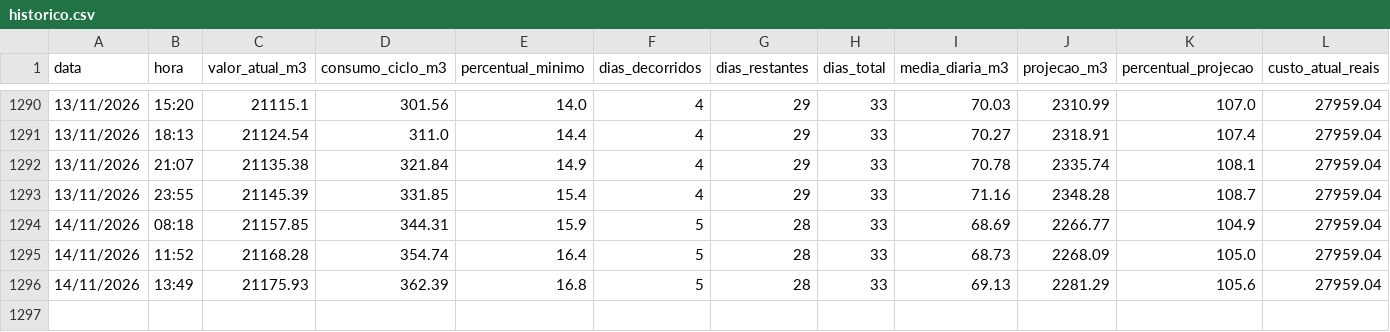
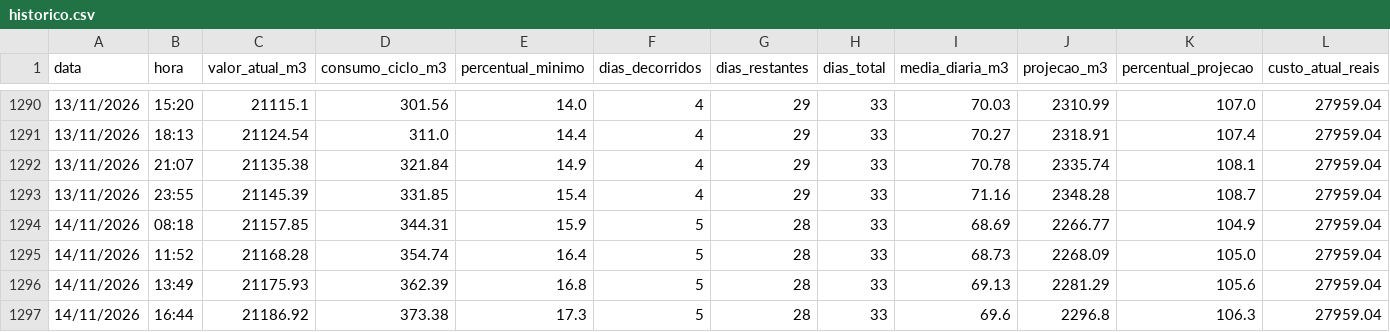
Before and after one commit to victormdpd/hidrometro-messina, a CSV file: dados/historico.csv, drawn as a sheet; only a part is shown, gaps mark what is left out; rows hold the shown columns only; the diff names each change by its address in the sheet, - before the commit and + after, or states it on an @@ line.

Commit message:
Leitura automática - 14/11/2026 16:44

```diff
--- a/dados/historico.csv
+++ b/dados/historico.csv
+row 1297: 14/11/2026 | 16:44 | 21186.92 | 373.38 | 17.3 | 5 | 28 | 33 | 69.6 | 2296.8 | 106.3 | 27959.04
```
Also changed, not shown: 1 other file.
